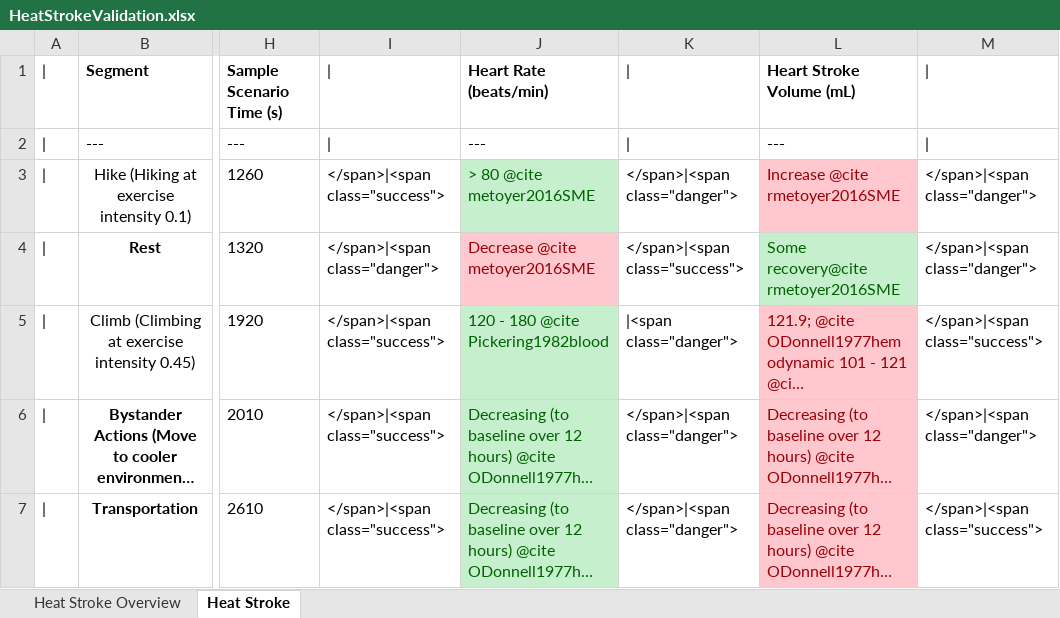
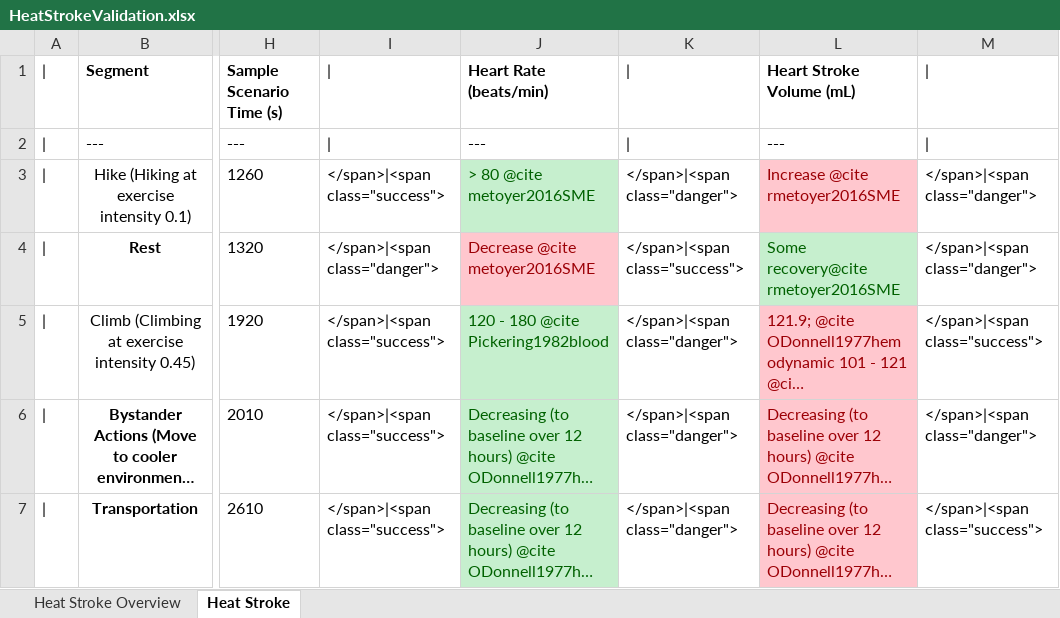
Before and after one commit to shawnhuyiwen/pulse, an Excel workbook: data/human/adult/validation/Scenarios/Showcases/HeatStrokeValidation.xlsx, sheet Heat Stroke, drawn as a sheet; only a part is shown, gaps mark what is left out; long unchanged cells end in …; values as stored, in another font and other column widths than the file's, no borders; the diff names each change by its address in the sheet, - before the commit and + after, or states it on an @@ line.

```diff
--- a/data/human/adult/validation/Scenarios/Showcases/HeatStrokeValidation.xlsx (sheet Heat Stroke)
+++ b/data/human/adult/validation/Scenarios/Showcases/HeatStrokeValidation.xlsx (sheet Heat Stroke)
-K5: |<span class="danger">
+K5: </span>|<span class="danger">
```
Also changed, not shown: data/human/adult/validation/Scenarios/Showcases/AsthmaAttackValidation.xlsx, data/human/adult/validation/Scenarios/Showcases/CombatMultitraumaValidation.xlsx, 2 other files.
